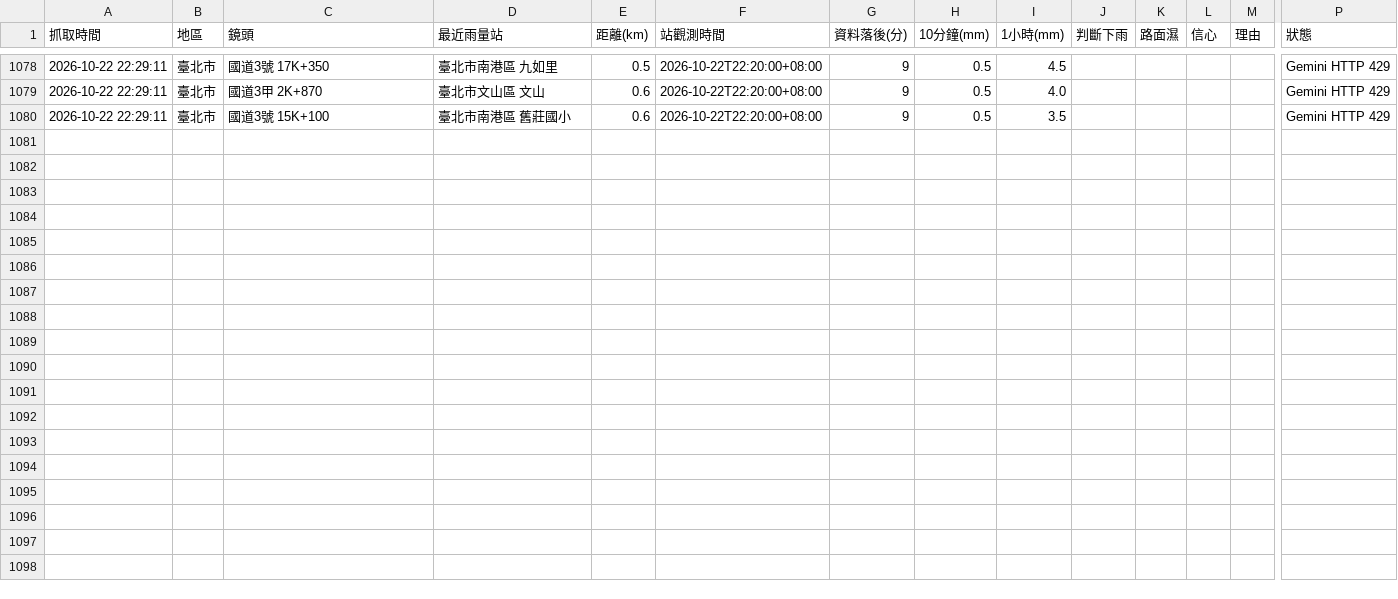
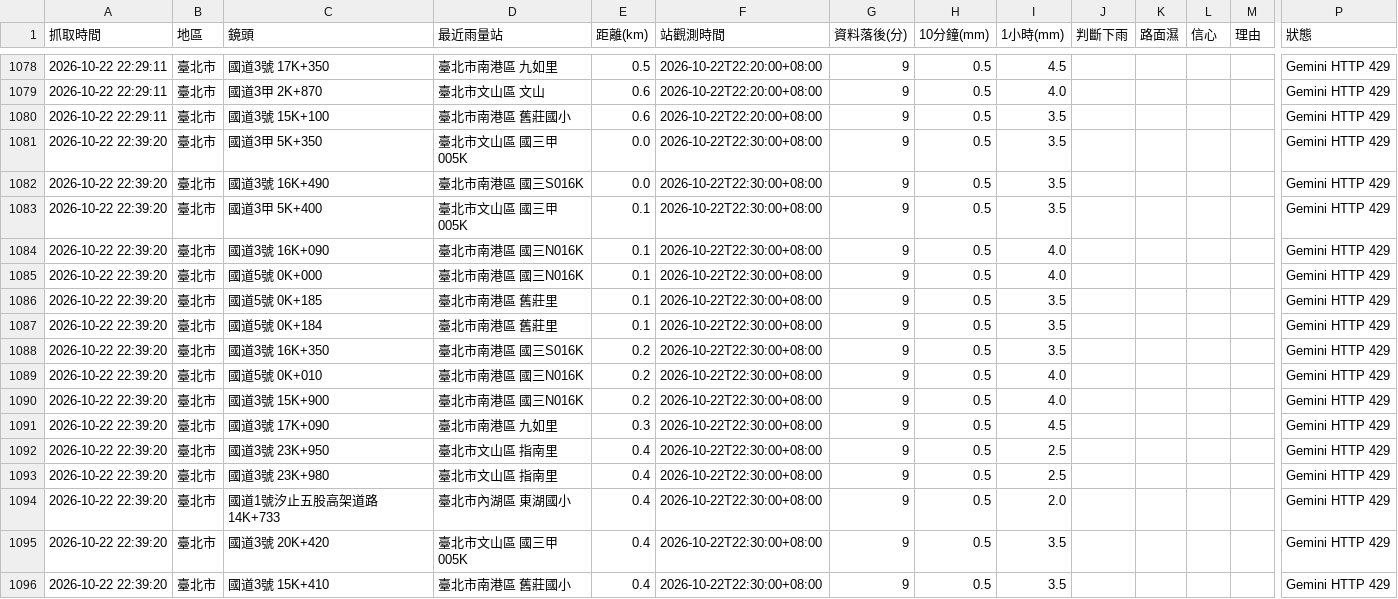
Before and after one commit to bigtime0426/rain-monitor, a CSV file: log.csv, drawn as a sheet; only a part is shown, gaps mark what is left out; rows hold the shown columns only; the diff names each change by its address in the sheet, - before the commit and + after, or states it on an @@ line.

```diff
--- a/log.csv
+++ b/log.csv
+row 1081: 2026-10-22 22:39:20 | 臺北市 | 國道3甲 5K+350 | 臺北市文山區 國三甲005K | 0.0 | 2026-10-22T22:30:00+08:00 | 9 | 0.5 | 3.5 |  |  |  |  | Gemini HTTP 429
+row 1082: 2026-10-22 22:39:20 | 臺北市 | 國道3號 16K+490 | 臺北市南港區 國三S016K | 0.0 | 2026-10-22T22:30:00+08:00 | 9 | 0.5 | 3.5 |  |  |  |  | Gemini HTTP 429
+row 1083: 2026-10-22 22:39:20 | 臺北市 | 國道3甲 5K+400 | 臺北市文山區 國三甲005K | 0.1 | 2026-10-22T22:30:00+08:00 | 9 | 0.5 | 3.5 |  |  |  |  | Gemini HTTP 429
+row 1084: 2026-10-22 22:39:20 | 臺北市 | 國道3號 16K+090 | 臺北市南港區 國三N016K | 0.1 | 2026-10-22T22:30:00+08:00 | 9 | 0.5 | 4.0 |  |  |  |  | Gemini HTTP 429
+row 1085: 2026-10-22 22:39:20 | 臺北市 | 國道5號 0K+000 | 臺北市南港區 國三N016K | 0.1 | 2026-10-22T22:30:00+08:00 | 9 | 0.5 | 4.0 |  |  |  |  | Gemini HTTP 429
+row 1086: 2026-10-22 22:39:20 | 臺北市 | 國道5號 0K+185 | 臺北市南港區 舊莊里 | 0.1 | 2026-10-22T22:30:00+08:00 | 9 | 0.5 | 3.5 |  |  |  |  | Gemini HTTP 429
+row 1087: 2026-10-22 22:39:20 | 臺北市 | 國道5號 0K+184 | 臺北市南港區 舊莊里 | 0.1 | 2026-10-22T22:30:00+08:00 | 9 | 0.5 | 3.5 |  |  |  |  | Gemini HTTP 429
+row 1088: 2026-10-22 22:39:20 | 臺北市 | 國道3號 16K+350 | 臺北市南港區 國三S016K | 0.2 | 2026-10-22T22:30:00+08:00 | 9 | 0.5 | 3.5 |  |  |  |  | Gemini HTTP 429
+row 1089: 2026-10-22 22:39:20 | 臺北市 | 國道5號 0K+010 | 臺北市南港區 國三N016K | 0.2 | 2026-10-22T22:30:00+08:00 | 9 | 0.5 | 4.0 |  |  |  |  | Gemini HTTP 429
+row 1090: 2026-10-22 22:39:20 | 臺北市 | 國道3號 15K+900 | 臺北市南港區 國三N016K | 0.2 | 2026-10-22T22:30:00+08:00 | 9 | 0.5 | 4.0 |  |  |  |  | Gemini HTTP 429
+row 1091: 2026-10-22 22:39:20 | 臺北市 | 國道3號 17K+090 | 臺北市南港區 九如里 | 0.3 | 2026-10-22T22:30:00+08:00 | 9 | 0.5 | 4.5 |  |  |  |  | Gemini HTTP 429
+row 1092: 2026-10-22 22:39:20 | 臺北市 | 國道3號 23K+950 | 臺北市文山區 指南里 | 0.4 | 2026-10-22T22:30:00+08:00 | 9 | 0.5 | 2.5 |  |  |  |  | Gemini HTTP 429
+row 1093: 2026-10-22 22:39:20 | 臺北市 | 國道3號 23K+980 | 臺北市文山區 指南里 | 0.4 | 2026-10-22T22:30:00+08:00 | 9 | 0.5 | 2.5 |  |  |  |  | Gemini HTTP 429
+row 1094: 2026-10-22 22:39:20 | 臺北市 | 國道1號汐止五股高架道路 14K+733 | 臺北市內湖區 東湖國小 | 0.4 | 2026-10-22T22:30:00+08:00 | 9 | 0.5 | 2.0 |  |  |  |  | Gemini HTTP 429
+row 1095: 2026-10-22 22:39:20 | 臺北市 | 國道3號 20K+420 | 臺北市文山區 國三甲005K | 0.4 | 2026-10-22T22:30:00+08:00 | 9 | 0.5 | 3.5 |  |  |  |  | Gemini HTTP 429
+row 1096: 2026-10-22 22:39:20 | 臺北市 | 國道3號 15K+410 | 臺北市南港區 舊莊國小 | 0.4 | 2026-10-22T22:30:00+08:00 | 9 | 0.5 | 3.5 |  |  |  |  | Gemini HTTP 429
```
Also changed, not shown: 2 other files.
